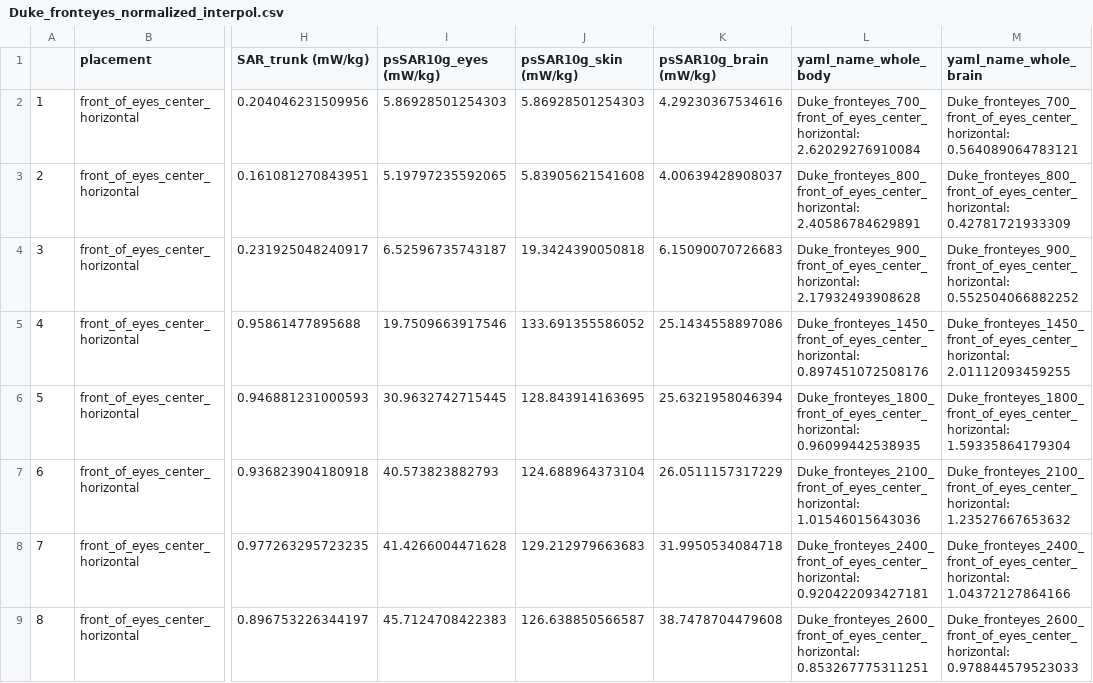
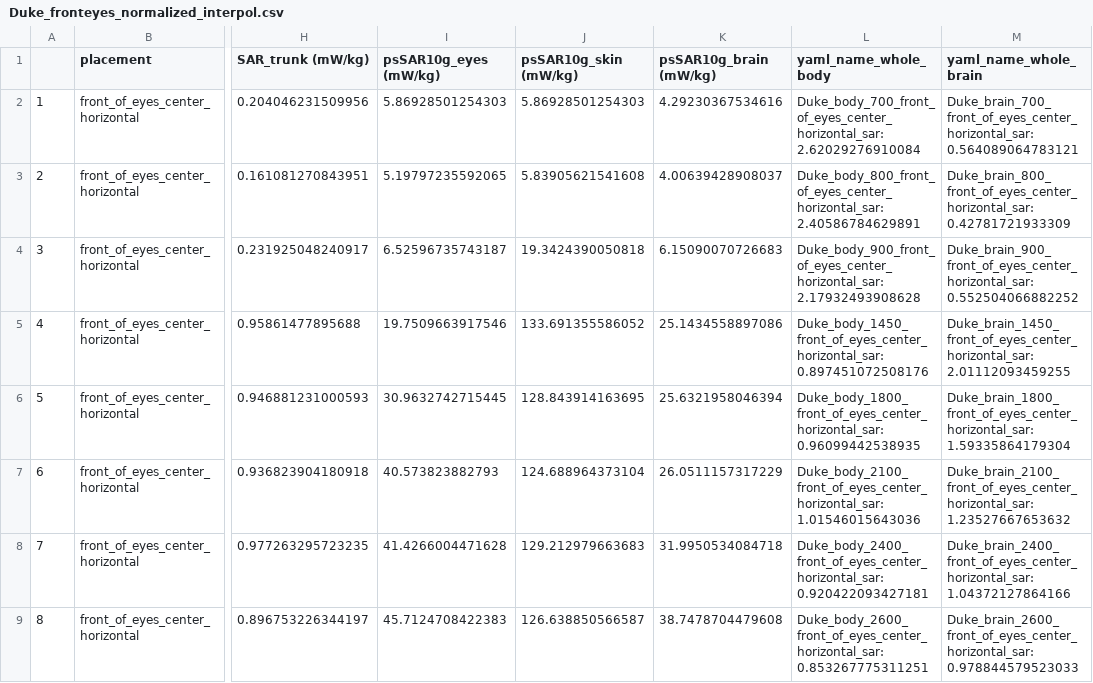
Before and after one commit to wipfir97/RFDose, a CSV file: data/Duke_fronteyes_normalized_interpol.csv, drawn as a sheet; only a part is shown, gaps mark what is left out; the diff covers the shown part only; the diff names each change by its address in the sheet, - before the commit and + after, or states it on an @@ line.

```diff
--- a/data/Duke_fronteyes_normalized_interpol.csv
+++ b/data/Duke_fronteyes_normalized_interpol.csv
-L2 (yaml_name_whole_body): Duke_fronteyes_700_front_of_eyes_center_horizontal: 2.62029276910084
+L2 (yaml_name_whole_body): Duke_body_700_front_of_eyes_center_horizontal_sar: 2.62029276910084
-M2 (yaml_name_whole_brain): Duke_fronteyes_700_front_of_eyes_center_horizontal: 0.564089064783121
+M2 (yaml_name_whole_brain): Duke_brain_700_front_of_eyes_center_horizontal_sar: 0.564089064783121
-L3 (yaml_name_whole_body): Duke_fronteyes_800_front_of_eyes_center_horizontal: 2.40586784629891
+L3 (yaml_name_whole_body): Duke_body_800_front_of_eyes_center_horizontal_sar: 2.40586784629891
-M3 (yaml_name_whole_brain): Duke_fronteyes_800_front_of_eyes_center_horizontal: 0.42781721933309
+M3 (yaml_name_whole_brain): Duke_brain_800_front_of_eyes_center_horizontal_sar: 0.42781721933309
-L4 (yaml_name_whole_body): Duke_fronteyes_900_front_of_eyes_center_horizontal: 2.17932493908628
+L4 (yaml_name_whole_body): Duke_body_900_front_of_eyes_center_horizontal_sar: 2.17932493908628
-M4 (yaml_name_whole_brain): Duke_fronteyes_900_front_of_eyes_center_horizontal: 0.552504066882252
+M4 (yaml_name_whole_brain): Duke_brain_900_front_of_eyes_center_horizontal_sar: 0.552504066882252
-L5 (yaml_name_whole_body): Duke_fronteyes_1450_front_of_eyes_center_horizontal: 0.897451072508176
+L5 (yaml_name_whole_body): Duke_body_1450_front_of_eyes_center_horizontal_sar: 0.897451072508176
-M5 (yaml_name_whole_brain): Duke_fronteyes_1450_front_of_eyes_center_horizontal: 2.01112093459255
+M5 (yaml_name_whole_brain): Duke_brain_1450_front_of_eyes_center_horizontal_sar: 2.01112093459255
-L6 (yaml_name_whole_body): Duke_fronteyes_1800_front_of_eyes_center_horizontal: 0.96099442538935
+L6 (yaml_name_whole_body): Duke_body_1800_front_of_eyes_center_horizontal_sar: 0.96099442538935
-M6 (yaml_name_whole_brain): Duke_fronteyes_1800_front_of_eyes_center_horizontal: 1.59335864179304
+M6 (yaml_name_whole_brain): Duke_brain_1800_front_of_eyes_center_horizontal_sar: 1.59335864179304
-L7 (yaml_name_whole_body): Duke_fronteyes_2100_front_of_eyes_center_horizontal: 1.01546015643036
+L7 (yaml_name_whole_body): Duke_body_2100_front_of_eyes_center_horizontal_sar: 1.01546015643036
-M7 (yaml_name_whole_brain): Duke_fronteyes_2100_front_of_eyes_center_horizontal: 1.23527667653632
+M7 (yaml_name_whole_brain): Duke_brain_2100_front_of_eyes_center_horizontal_sar: 1.23527667653632
-L8 (yaml_name_whole_body): Duke_fronteyes_2400_front_of_eyes_center_horizontal: 0.920422093427181
+L8 (yaml_name_whole_body): Duke_body_2400_front_of_eyes_center_horizontal_sar: 0.920422093427181
-M8 (yaml_name_whole_brain): Duke_fronteyes_2400_front_of_eyes_center_horizontal: 1.04372127864166
+M8 (yaml_name_whole_brain): Duke_brain_2400_front_of_eyes_center_horizontal_sar: 1.04372127864166
-L9 (yaml_name_whole_body): Duke_fronteyes_2600_front_of_eyes_center_horizontal: 0.853267775311251
+L9 (yaml_name_whole_body): Duke_body_2600_front_of_eyes_center_horizontal_sar: 0.853267775311251
-M9 (yaml_name_whole_brain): Duke_fronteyes_2600_front_of_eyes_center_horizontal: 0.978844579523033
+M9 (yaml_name_whole_brain): Duke_brain_2600_front_of_eyes_center_horizontal_sar: 0.978844579523033
```
Also changed, not shown: 144 edited cells elsewhere in this file, data/Duke_belly_normalized_interpol.csv, data/Duke_ear_normalized_interpol.csv, 1 other file.
